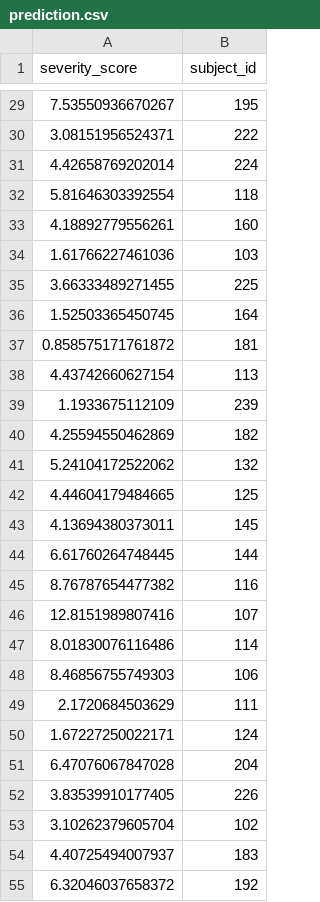
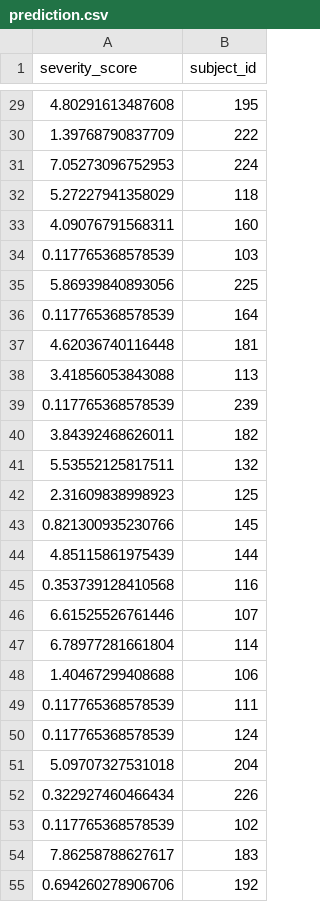
Before and after one commit to Yangxin666/Hackathon-Summer-2020, a CSV file: prediction/prediction.csv, drawn as a sheet; only a part is shown, gaps mark what is left out; the diff covers the shown part only.

```diff
--- a/prediction/prediction.csv
+++ b/prediction/prediction.csv
@@ -29,27 +29,27 @@
-7.53550936670267,195
-3.08151956524371,222
-4.42658769202014,224
-5.81646303392554,118
-4.18892779556261,160
-1.61766227461036,103
-3.66333489271455,225
-1.52503365450745,164
-0.858575171761872,181
-4.43742660627154,113
-1.1933675112109,239
-4.25594550462869,182
-5.24104172522062,132
-4.44604179484665,125
-4.13694380373011,145
-6.61760264748445,144
-8.76787654477382,116
-12.8151989807416,107
-8.01830076116486,114
-8.46856755749303,106
-2.1720684503629,111
-1.67227250022171,124
-6.47076067847028,204
-3.83539910177405,226
-3.10262379605704,102
-4.40725494007937,183
-6.32046037658372,192
+4.80291613487608,195
+1.39768790837709,222
+7.05273096752953,224
+5.27227941358029,118
+4.09076791568311,160
+0.117765368578539,103
+5.86939840893056,225
+0.117765368578539,164
+4.62036740116448,181
+3.41856053843088,113
+0.117765368578539,239
+3.84392468626011,182
+5.53552125817511,132
+2.31609838998923,125
+0.821300935230766,145
+4.85115861975439,144
+0.353739128410568,116
+6.61525526761446,107
+6.78977281661804,114
+1.40467299408688,106
+0.117765368578539,111
+0.117765368578539,124
+5.09707327531018,204
+0.322927460466434,226
+0.117765368578539,102
+7.86258788627617,183
+0.694260278906706,192
```
Also changed, not shown: 32 edited cells elsewhere in this file.
